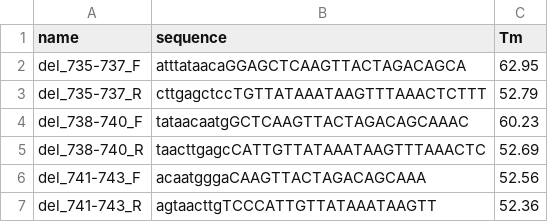
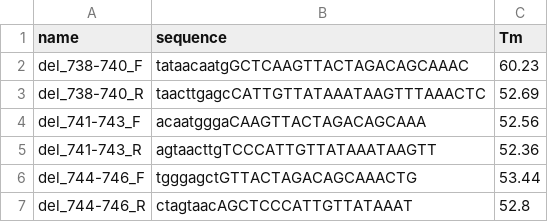
Before and after one commit to QVEU/QVEU, a CSV file: Code/python/delPrimeProject/Fermon_delPrimer_output.csv, drawn as a sheet; only a part is shown; the shorter side is filled out with more unchanged rows; the diff names each change by its address in the sheet, - before the commit and + after, or states it on an @@ line.

```diff
--- a/Code/python/delPrimeProject/Fermon_delPrimer_output.csv
+++ b/Code/python/delPrimeProject/Fermon_delPrimer_output.csv
-row 2: del_735-737_F | atttataacaGGAGCTCAAGTTACTAGACAGCA | 62.95
-row 3: del_735-737_R | cttgagctccTGTTATAAATAAGTTTAAACTCTTT | 52.79
```
Also changed, not shown: Code/python/delPrimeProject/d68-IL_delPrimer_output.csv.
